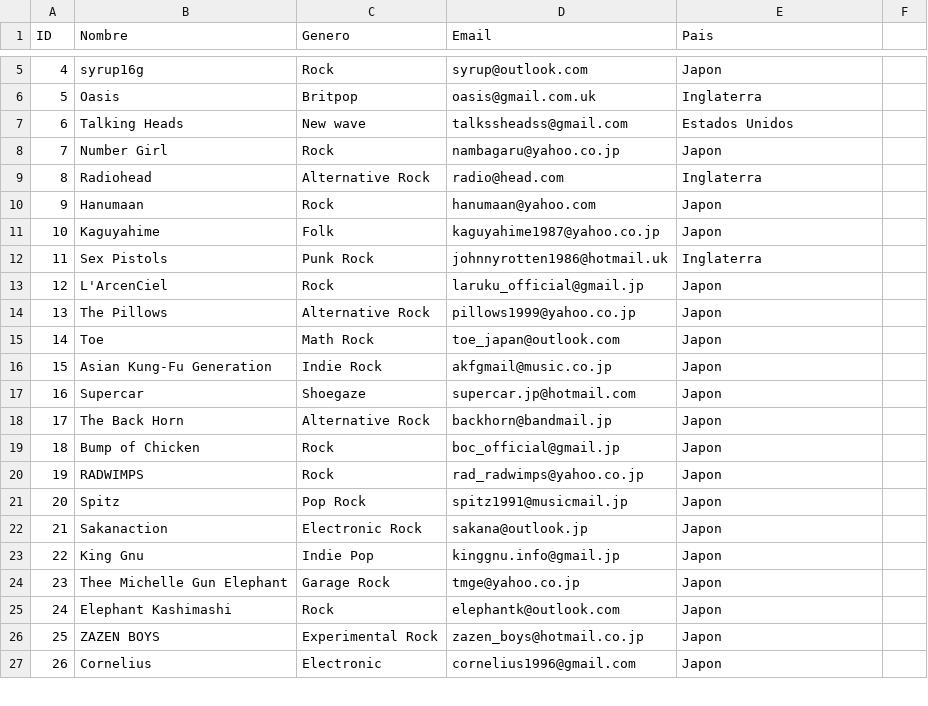
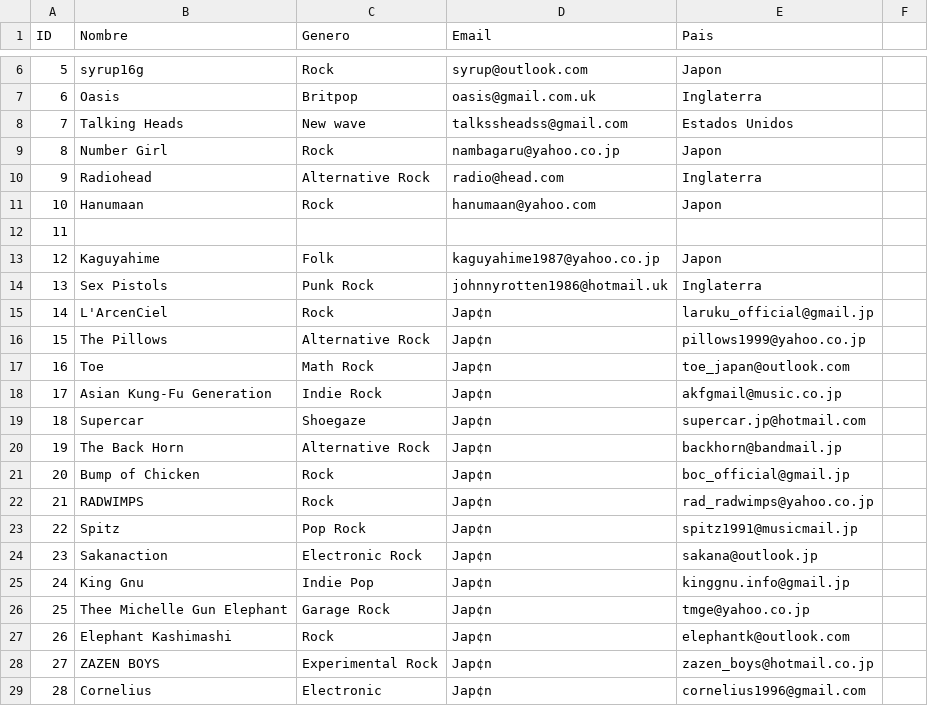
Before and after one commit to Daisuke171/Sistema-de-gestion-PROGRA2, a CSV file: exports/artistas.csv, drawn as a sheet; only a part is shown, gaps mark what is left out; addresses are those after the commit; the diff covers the shown part only; the diff names each change by its address in the sheet, - before the commit and + after, or states it on an @@ line.

```diff
--- a/exports/artistas.csv
+++ b/exports/artistas.csv
@@ column A (ID) renumbered from row 4 down @@
+row 12: 11
-D15 (Email): laruku_official@gmail.jp
+D15 (Email): Jap¢n
-E15 (Pais): Japon
+E15 (Pais): laruku_official@gmail.jp
-D16 (Email): pillows1999@yahoo.co.jp
+D16 (Email): Jap¢n
-E16 (Pais): Japon
+E16 (Pais): pillows1999@yahoo.co.jp
-D17 (Email): toe_japan@outlook.com
+D17 (Email): Jap¢n
-E17 (Pais): Japon
+E17 (Pais): toe_japan@outlook.com
-D18 (Email): akfgmail@music.co.jp
+D18 (Email): Jap¢n
-E18 (Pais): Japon
+E18 (Pais): akfgmail@music.co.jp
-D19 (Email): supercar.jp@hotmail.com
+D19 (Email): Jap¢n
-E19 (Pais): Japon
+E19 (Pais): supercar.jp@hotmail.com
-D20 (Email): backhorn@bandmail.jp
+D20 (Email): Jap¢n
-E20 (Pais): Japon
+E20 (Pais): backhorn@bandmail.jp
-D21 (Email): boc_official@gmail.jp
+D21 (Email): Jap¢n
-E21 (Pais): Japon
+E21 (Pais): boc_official@gmail.jp
-D22 (Email): rad_radwimps@yahoo.co.jp
+D22 (Email): Jap¢n
-E22 (Pais): Japon
+E22 (Pais): rad_radwimps@yahoo.co.jp
-D23 (Email): spitz1991@musicmail.jp
+D23 (Email): Jap¢n
-E23 (Pais): Japon
+E23 (Pais): spitz1991@musicmail.jp
-D24 (Email): sakana@outlook.jp
+D24 (Email): Jap¢n
-E24 (Pais): Japon
+E24 (Pais): sakana@outlook.jp
-D25 (Email): kinggnu.info@gmail.jp
+D25 (Email): Jap¢n
-E25 (Pais): Japon
+E25 (Pais): kinggnu.info@gmail.jp
-D26 (Email): tmge@yahoo.co.jp
+D26 (Email): Jap¢n
-E26 (Pais): Japon
+E26 (Pais): tmge@yahoo.co.jp
-D27 (Email): elephantk@outlook.com
+D27 (Email): Jap¢n
-E27 (Pais): Japon
+E27 (Pais): elephantk@outlook.com
-D28 (Email): zazen_boys@hotmail.co.jp
+D28 (Email): Jap¢n
-E28 (Pais): Japon
+E28 (Pais): zazen_boys@hotmail.co.jp
-D29 (Email): cornelius1996@gmail.com
+D29 (Email): Jap¢n
-E29 (Pais): Japon
+E29 (Pais): cornelius1996@gmail.com
```
Also changed, not shown: 2 added rows, 1 removed row and 68 edited cells elsewhere in this file, exports/canciones.csv, exports/historiales.csv, 40 other files.
